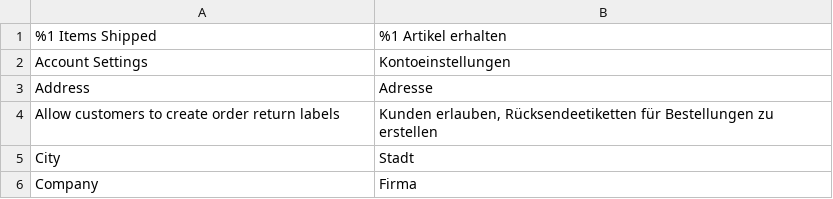
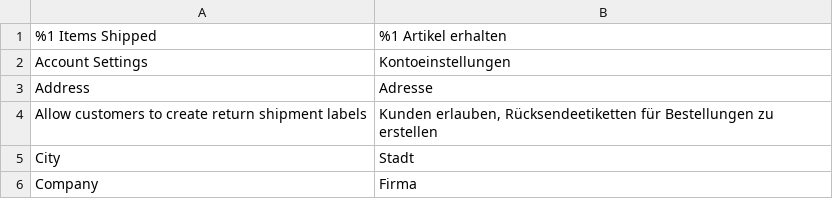
Before and after one commit to netresearch/dhl-module-carrier-paket-returns, a CSV file: i18n/de_DE.csv, drawn as a sheet; only a part is shown.

```diff
--- a/i18n/de_DE.csv
+++ b/i18n/de_DE.csv
@@ -3,3 +3,3 @@
 Address,Adresse
-"Allow customers to create order return labels","Kunden erlauben, Rücksendeetiketten für Bestellungen zu erstellen"
+"Allow customers to create return shipment labels","Kunden erlauben, Rücksendeetiketten für Bestellungen zu erstellen"
 City,Stadt
```
Also changed, not shown: i18n/en_US.csv, 47 other files.
